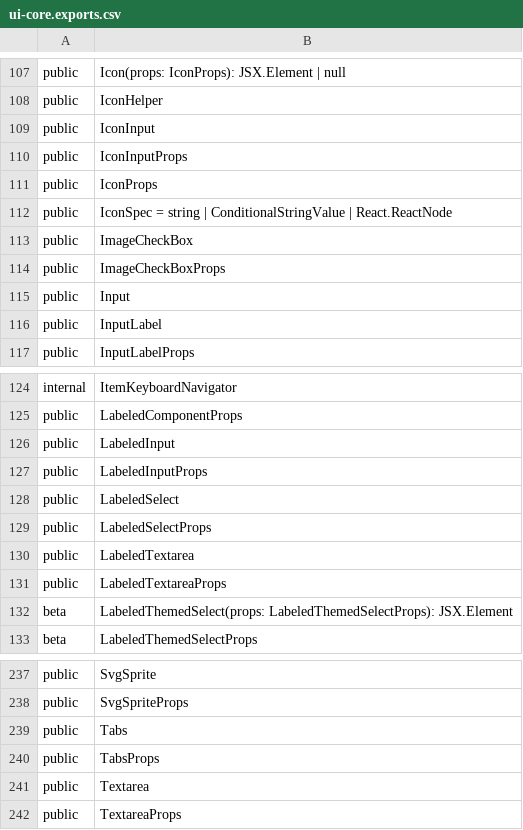
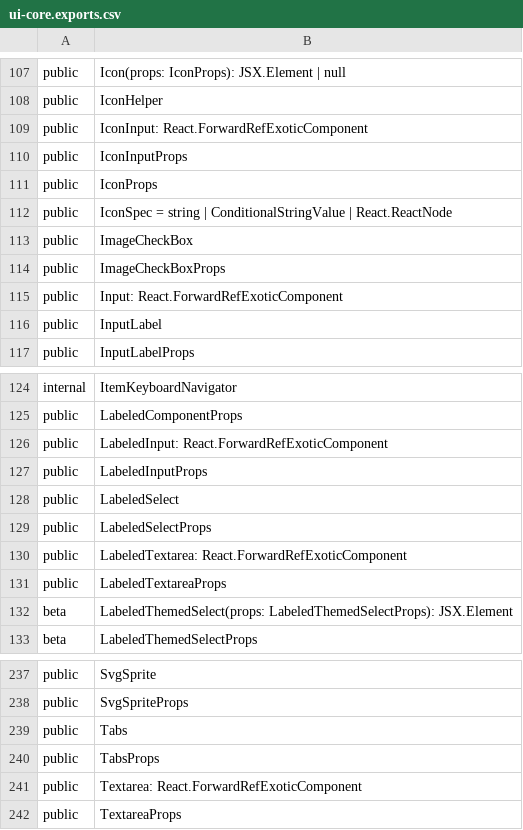
Before and after one commit to iTwin/appui, a CSV file: common/api/summary/ui-core.exports.csv, drawn as a sheet; only a part is shown, gaps mark what is left out.

Commit message:
Add QuantityInput control that supports formatting and parsing quantity values supported by QuantityFormatter. (#183)
* Add ParsedInput, QuantityInput

* Added support for returning refs to underlying 'input' and 'textarea' elements.

* Update API with ability to specify default unit system when construction QuantityFormatter. Fixed issue with parsing volume quantities.

```diff
--- a/common/api/summary/ui-core.exports.csv
+++ b/common/api/summary/ui-core.exports.csv
@@ -108,3 +108,3 @@ public;Icon(props: IconProps): JSX.Element | null
 public;IconHelper
-public;IconInput
+public;IconInput: React.ForwardRefExoticComponent
 public;IconInputProps
@@ -114,3 +114,3 @@ public;ImageCheckBox
 public;ImageCheckBoxProps
-public;Input
+public;Input: React.ForwardRefExoticComponent
 public;InputLabel
@@ -125,3 +125,3 @@ internal;ItemKeyboardNavigator
 public;LabeledComponentProps
-public;LabeledInput
+public;LabeledInput: React.ForwardRefExoticComponent
 public;LabeledInputProps
@@ -129,3 +129,3 @@ public;LabeledSelect
 public;LabeledSelectProps
-public;LabeledTextarea
+public;LabeledTextarea: React.ForwardRefExoticComponent
 public;LabeledTextareaProps
@@ -240,3 +240,3 @@ public;Tabs
 public;TabsProps
-public;Textarea
+public;Textarea: React.ForwardRefExoticComponent
 public;TextareaProps
```
Also changed, not shown: common/api/summary/ui-components.exports.csv, 39 other files.
